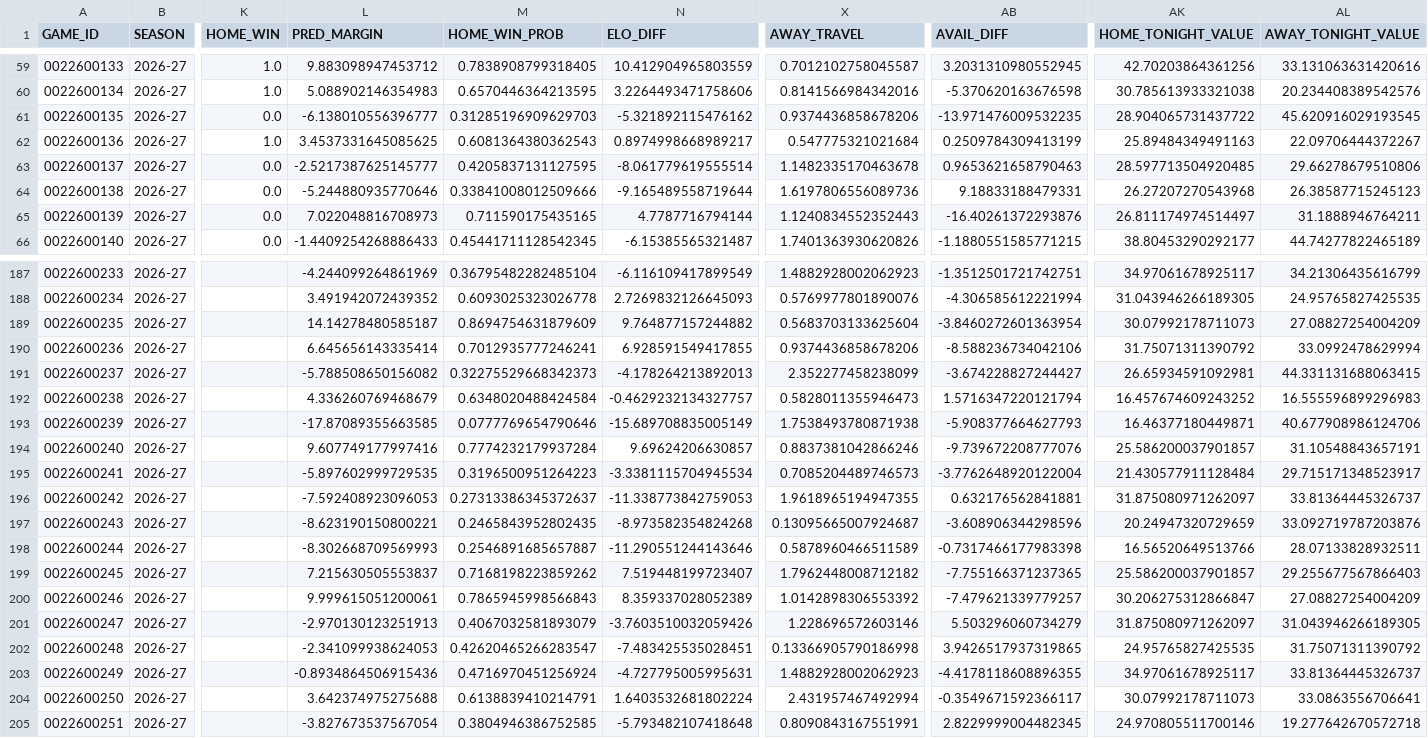
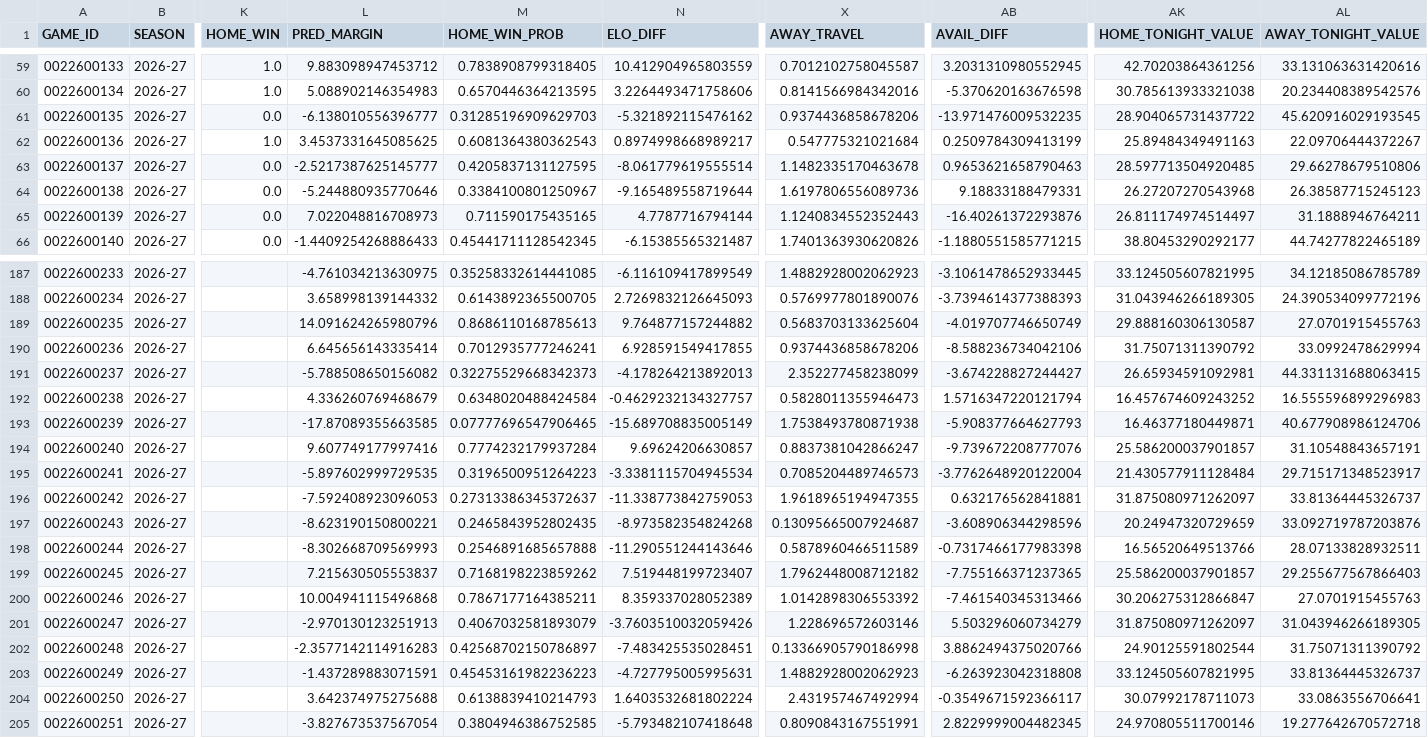
Before and after one commit to tsetan13821/NBAAnalyticsProject, a CSV file: data/processed/game_predictions.csv, drawn as a sheet; only a part is shown, gaps mark what is left out; the diff covers the shown part only; the diff names each change by its address in the sheet, - before the commit and + after, or states it on an @@ line.

```diff
--- a/data/processed/game_predictions.csv
+++ b/data/processed/game_predictions.csv
-M64 (HOME_WIN_PROB): 0.33841008012509666
+M64 (HOME_WIN_PROB): 0.3384100801250967
-L187 (PRED_MARGIN): -4.244099264861969
+L187 (PRED_MARGIN): -4.761034213630975
-M187 (HOME_WIN_PROB): 0.36795482282485104
+M187 (HOME_WIN_PROB): 0.35258332614441085
-AB187 (AVAIL_DIFF): -1.3512501721742751
+AB187 (AVAIL_DIFF): -3.1061478652933445
-AK187 (HOME_TONIGHT_VALUE): 34.97061678925117
+AK187 (HOME_TONIGHT_VALUE): 33.124505607821995
-AL187 (AWAY_TONIGHT_VALUE): 34.21306435616799
+AL187 (AWAY_TONIGHT_VALUE): 34.12185086785789
-L188 (PRED_MARGIN): 3.491942072439352
+L188 (PRED_MARGIN): 3.658998139144332
-M188 (HOME_WIN_PROB): 0.6093025323026778
+M188 (HOME_WIN_PROB): 0.6143892365500705
-AB188 (AVAIL_DIFF): -4.306585612221994
+AB188 (AVAIL_DIFF): -3.7394614377388393
-AL188 (AWAY_TONIGHT_VALUE): 24.95765827425535
+AL188 (AWAY_TONIGHT_VALUE): 24.390534099772196
-L189 (PRED_MARGIN): 14.14278480585187
+L189 (PRED_MARGIN): 14.091624265980796
-M189 (HOME_WIN_PROB): 0.8694754631879609
+M189 (HOME_WIN_PROB): 0.8686110168785613
-AB189 (AVAIL_DIFF): -3.8460272601363954
+AB189 (AVAIL_DIFF): -4.019707746650749
-AK189 (HOME_TONIGHT_VALUE): 30.07992178711073
+AK189 (HOME_TONIGHT_VALUE): 29.888160306130587
-AL189 (AWAY_TONIGHT_VALUE): 27.08827254004209
+AL189 (AWAY_TONIGHT_VALUE): 27.0701915455763
-M193 (HOME_WIN_PROB): 0.0777769654790646
+M193 (HOME_WIN_PROB): 0.07777696547906465
-X194 (AWAY_TRAVEL): 0.8837381042866246
+X194 (AWAY_TRAVEL): 0.8837381042866247
-M198 (HOME_WIN_PROB): 0.2546891685657887
+M198 (HOME_WIN_PROB): 0.2546891685657888
-L200 (PRED_MARGIN): 9.999615051200061
+L200 (PRED_MARGIN): 10.004941115496868
-M200 (HOME_WIN_PROB): 0.7865945998566843
+M200 (HOME_WIN_PROB): 0.7867177164385211
-AB200 (AVAIL_DIFF): -7.479621339779257
+AB200 (AVAIL_DIFF): -7.461540345313466
-AL200 (AWAY_TONIGHT_VALUE): 27.08827254004209
+AL200 (AWAY_TONIGHT_VALUE): 27.0701915455763
-L202 (PRED_MARGIN): -2.341099938624053
+L202 (PRED_MARGIN): -2.3577142114916283
-M202 (HOME_WIN_PROB): 0.42620465266283547
+M202 (HOME_WIN_PROB): 0.42568702150786897
-AB202 (AVAIL_DIFF): 3.9426517937319865
+AB202 (AVAIL_DIFF): 3.8862494375020766
-AK202 (HOME_TONIGHT_VALUE): 24.95765827425535
+AK202 (HOME_TONIGHT_VALUE): 24.90125591802544
-L203 (PRED_MARGIN): -0.8934864506915436
+L203 (PRED_MARGIN): -1.437289883071591
-M203 (HOME_WIN_PROB): 0.4716970451256924
+M203 (HOME_WIN_PROB): 0.45453161982236223
-AB203 (AVAIL_DIFF): -4.4178118608896355
+AB203 (AVAIL_DIFF): -6.263923042318808
-AK203 (HOME_TONIGHT_VALUE): 34.97061678925117
+AK203 (HOME_TONIGHT_VALUE): 33.124505607821995
-M204 (HOME_WIN_PROB): 0.6138839410214791
+M204 (HOME_WIN_PROB): 0.6138839410214793
```
Also changed, not shown: 77 edited cells elsewhere in this file, data/processed/game_players.csv, data/raw/games/schedule_2026-27.csv, 2 other files.
